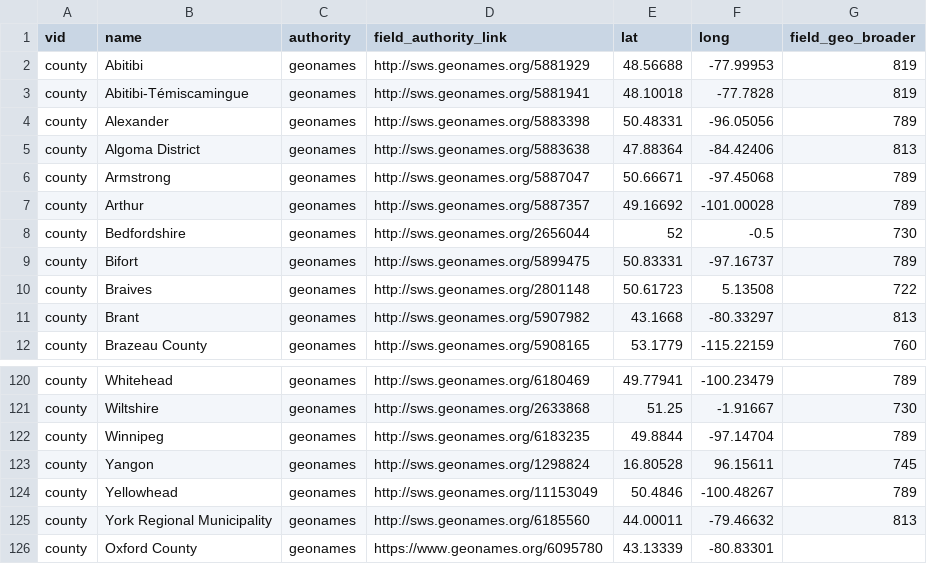
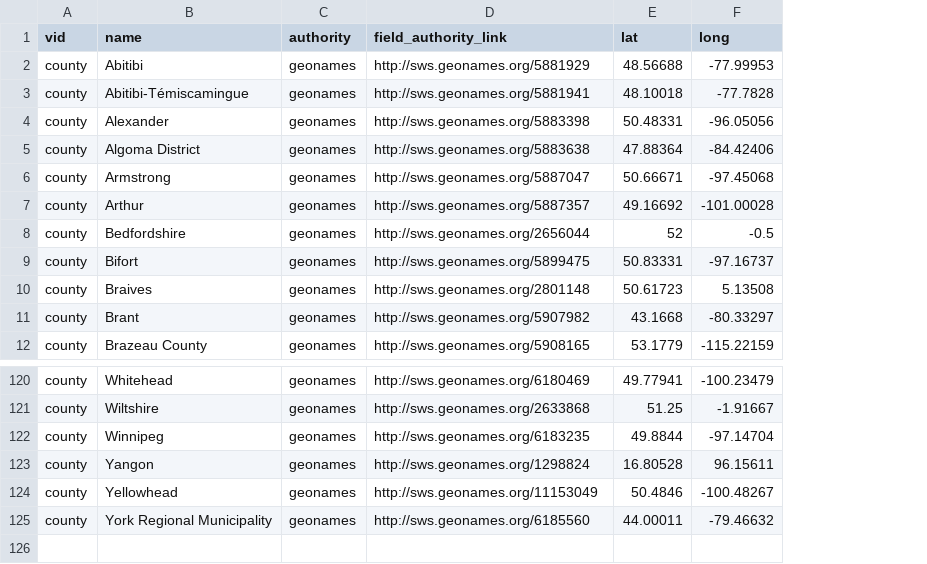
Before and after one commit to yorkulibraries/yudl_defaults, a CSV file: migrate/county.csv, drawn as a sheet; only a part is shown, gaps mark what is left out; the diff names each change by its address in the sheet, - before the commit and + after, or states it on an @@ line.

```diff
--- a/migrate/county.csv
+++ b/migrate/county.csv
-column G (field_geo_broader), rows 2-12: 819 | 819 | 789 | 813 | 789 | 789 | 730 | 789 | 722 | 813 | 760; rows 120-125: 789 | 730 | 789 | 745 | 789 | 813
-row 126: county | Oxford County | geonames | https://www.geonames.org/6095780 | 43.13339 | -80.83301
```
Also changed, not shown: migrate/city.csv.
